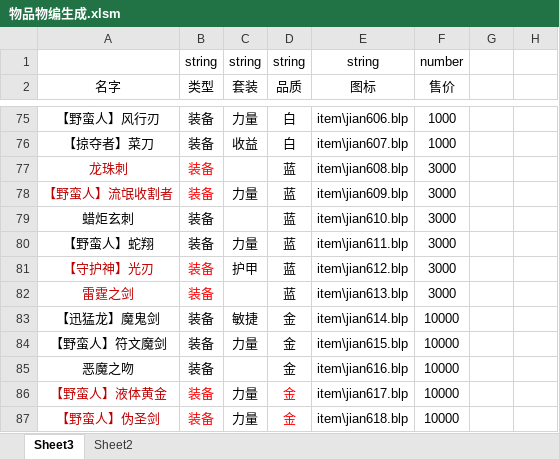
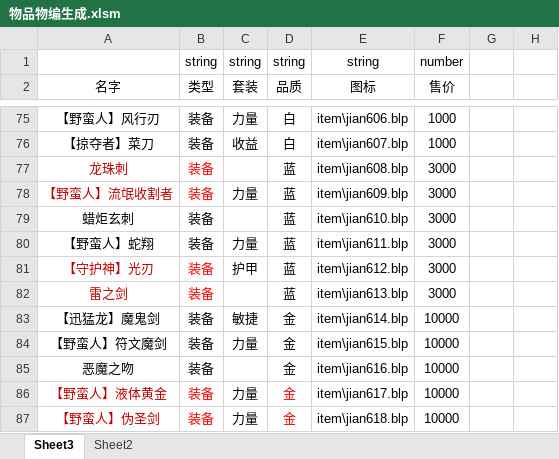
Before and after one commit to jeffworkflow/muban_defence2, an Excel workbook: map/table/物品物编生成.xlsm, sheet Sheet3, drawn as a sheet; only a part is shown, gaps mark what is left out; values as stored, in another font and other column widths than the file's, no borders; charts and pictures and conditional formats not drawn; the diff names each change by its address in the sheet, - before the commit and + after, or states it on an @@ line.

```diff
--- a/map/table/物品物编生成.xlsm (sheet Sheet3)
+++ b/map/table/物品物编生成.xlsm (sheet Sheet3)
-A82 (名字): 雷霆之剑
+A82 (名字): 雷之剑
```
Also changed, not shown: charts or pictures, map/table/单位物编生成-.xlsm, map/table/商品.xlsm, 11 other files.
